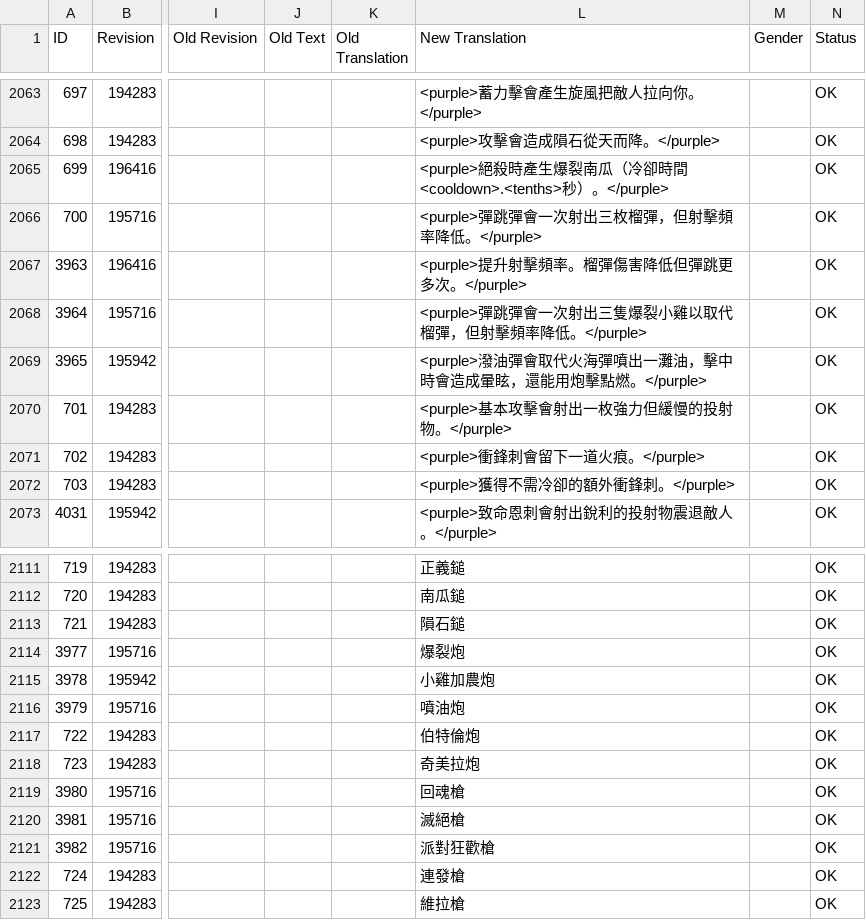
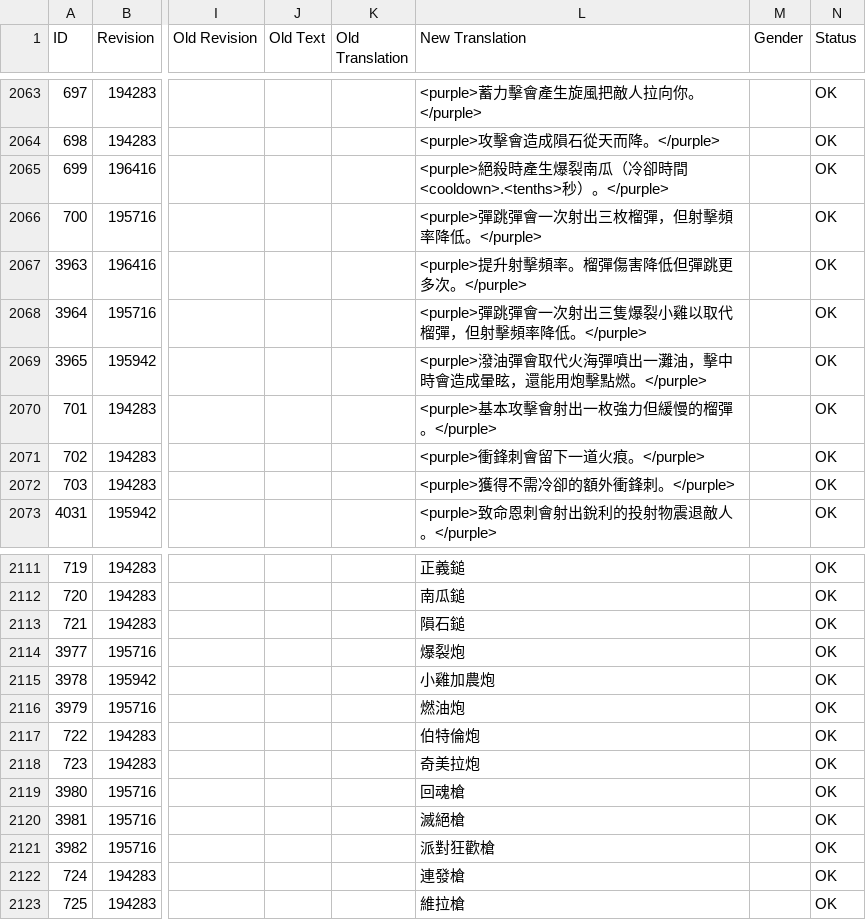
Before and after one commit to codebayin/Victor.Vran.zh_TW, a CSV file: translation/CurrentLanguage/Game.csv, drawn as a sheet; only a part is shown, gaps mark what is left out; the diff names each change by its address in the sheet, - before the commit and + after, or states it on an @@ line.

Commit message:
潤飾翻譯

```diff
--- a/translation/CurrentLanguage/Game.csv
+++ b/translation/CurrentLanguage/Game.csv
-L2070 (New Translation): <purple>基本攻擊會射出一枚強力但緩慢的投射物。</purple>
+L2070 (New Translation): <purple>基本攻擊會射出一枚強力但緩慢的榴彈。</purple>
-L2116 (New Translation): 噴油炮
+L2116 (New Translation): 燃油炮
```
